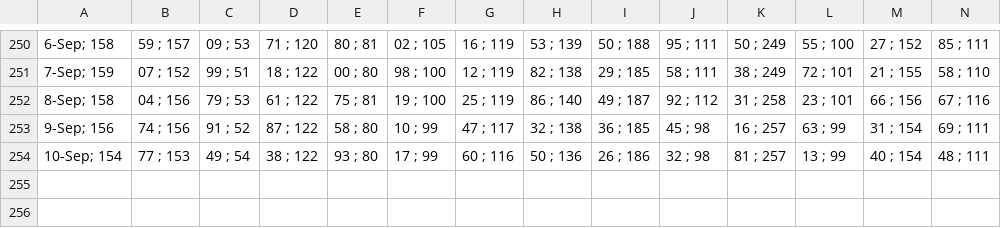
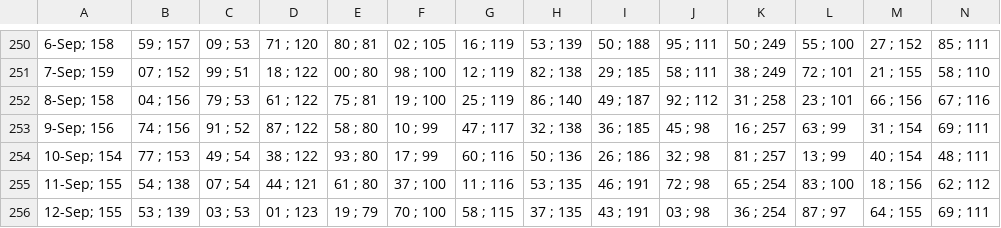
Before and after one commit to alganii14/grafik, a CSV file: csv kcp/dpk.csv, drawn as a sheet; only a part is shown, gaps mark what is left out; rows hold the shown columns only; the diff names each change by its address in the sheet, - before the commit and + after, or states it on an @@ line.

```diff
--- a/csv kcp/dpk.csv
+++ b/csv kcp/dpk.csv
+row 255: 11-Sep; 155 | 54 ; 138 | 07 ; 54 | 44 ; 121 | 61 ; 80 | 37 ; 100 | 11 ; 116 | 53 ; 135 | 46 ; 191 | 72 ; 98 | 65 ; 254 | 83 ; 100 | 18 ; 156 | 62 ; 112
+row 256: 12-Sep; 155 | 53 ; 139 | 03 ; 53 | 01 ; 123 | 19 ; 79 | 70 ; 100 | 58 ; 115 | 37 ; 135 | 43 ; 191 | 03 ; 98 | 36 ; 254 | 87 ; 97 | 64 ; 155 | 69 ; 111
```
Also changed, not shown: csv kcp/casa.csv, csv kcp/tabungan.csv, 17 other files.
